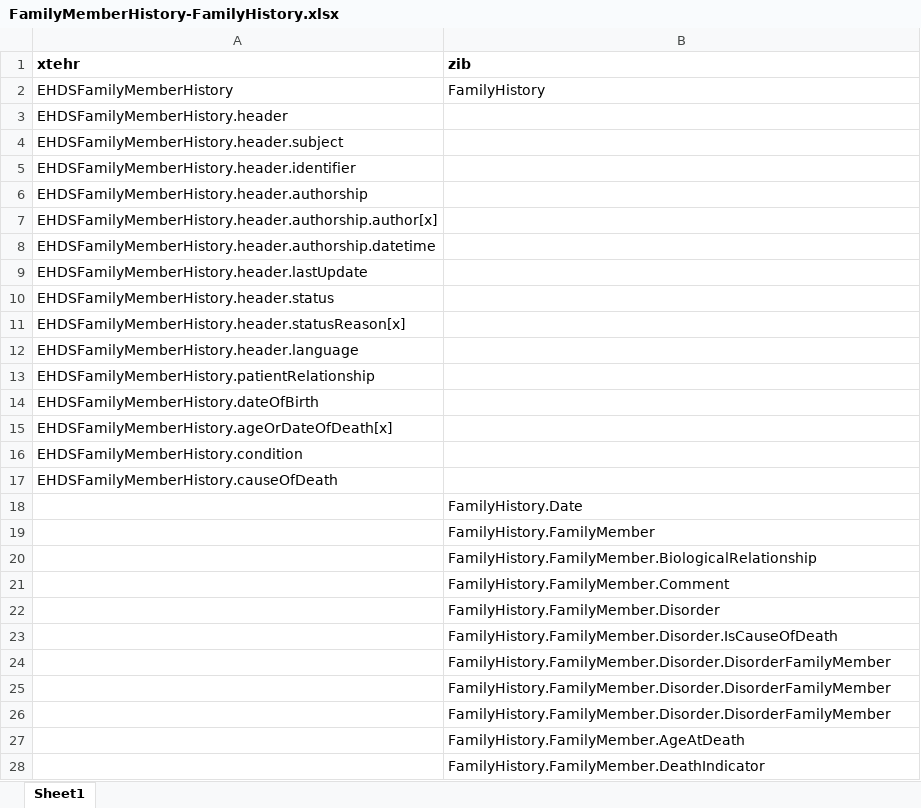
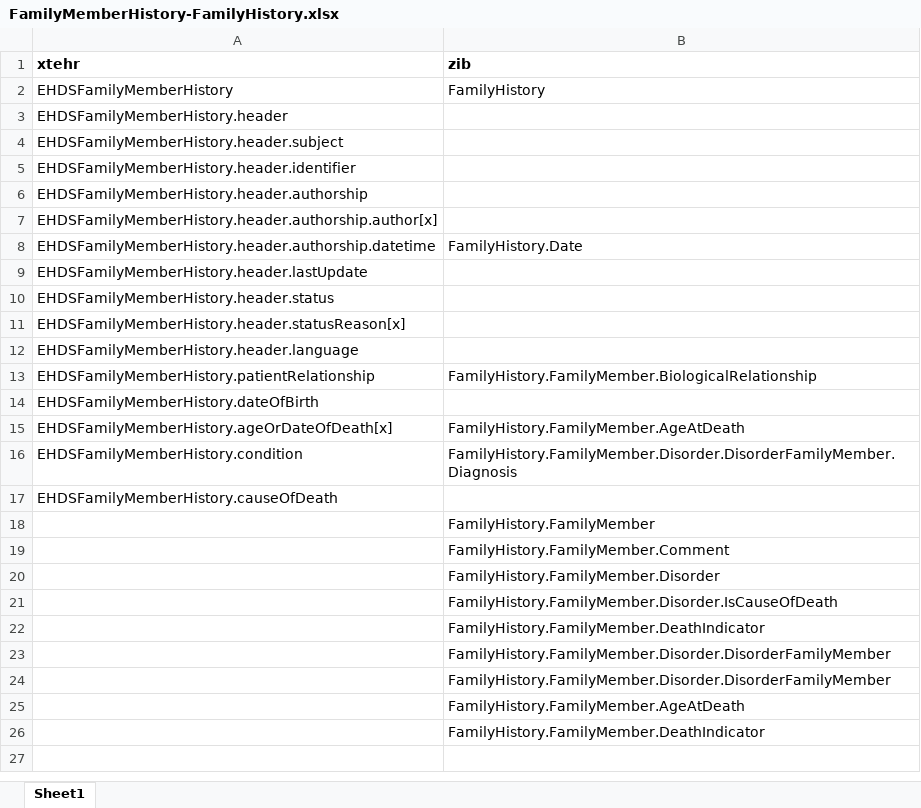
Before and after one commit to Nictiz/eu-nl-compared, an Excel workbook: maps/FamilyMemberHistory-FamilyHistory.xlsx, sheet Sheet1, drawn as a sheet; values as stored, in another font and other column widths than the file's, no borders; removed rows and columns are numbered as before the commit, all else as after; the diff names each change by its address in the sheet, - before the commit and + after, or states it on an @@ line.

```diff
--- a/maps/FamilyMemberHistory-FamilyHistory.xlsx (sheet Sheet1)
+++ b/maps/FamilyMemberHistory-FamilyHistory.xlsx (sheet Sheet1)
-B8 (zib): (empty)
+B8 (zib): FamilyHistory.Date
-B13 (zib): (empty)
+B13 (zib): FamilyHistory.FamilyMember.BiologicalRelationship
-B15 (zib): (empty)
+B15 (zib): FamilyHistory.FamilyMember.AgeAtDeath
-B16 (zib): (empty)
+B16 (zib): FamilyHistory.FamilyMember.Disorder.DisorderFamilyMember.Diagnosis
-row 18:  | FamilyHistory.Date
-row 20:  | FamilyHistory.FamilyMember.BiologicalRelationship
-B22 (zib): FamilyHistory.FamilyMember.Disorder.DisorderFamilyMember
+B22 (zib): FamilyHistory.FamilyMember.DeathIndicator
```
Also changed, not shown: 3 other files.
